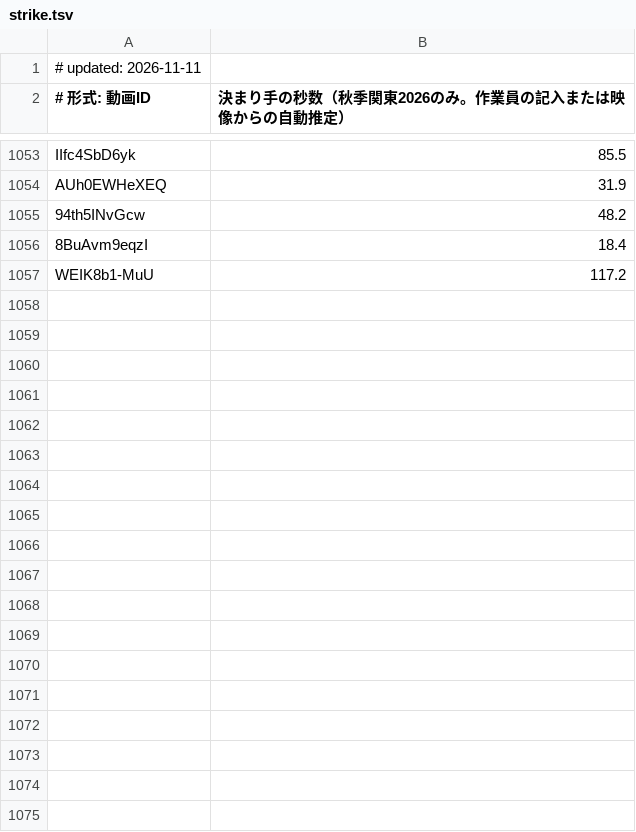
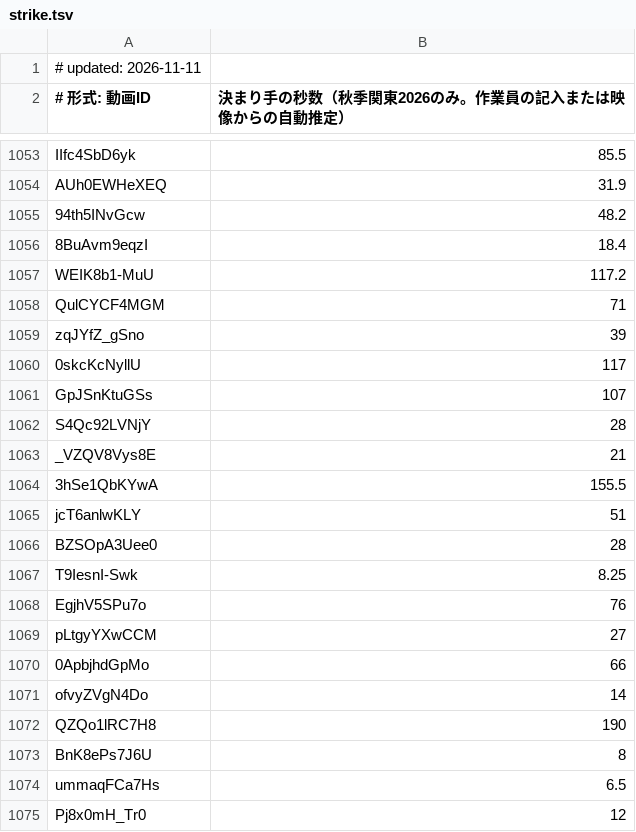
Before and after one commit to sportschanbaragakuseirenmei/member-video-list, a TSV file: data/strike.tsv, drawn as a sheet; only a part is shown, gaps mark what is left out; the diff covers the shown part only; the diff names each change by its address in the sheet, - before the commit and + after, or states it on an @@ line.

```diff
--- a/data/strike.tsv
+++ b/data/strike.tsv
+row 1058: QulCYCF4MGM | 71
+row 1059: zqJYfZ_gSno | 39
+row 1060: 0skcKcNyllU | 117
+row 1061: GpJSnKtuGSs | 107
+row 1062: S4Qc92LVNjY | 28
+row 1063: _VZQV8Vys8E | 21
+row 1064: 3hSe1QbKYwA | 155.5
+row 1065: jcT6anlwKLY | 51
+row 1066: BZSOpA3Uee0 | 28
+row 1067: T9IesnI-Swk | 8.25
+row 1068: EgjhV5SPu7o | 76
+row 1069: pLtgyYXwCCM | 27
+row 1070: 0ApbjhdGpMo | 66
+row 1071: ofvyZVgN4Do | 14
+row 1072: QZQo1lRC7H8 | 190
+row 1073: BnK8ePs7J6U | 8
+row 1074: ummaqFCa7Hs | 6.5
+row 1075: Pj8x0mH_Tr0 | 12
```
Also changed, not shown: 28 added rows elsewhere in this file, 2 other files.
